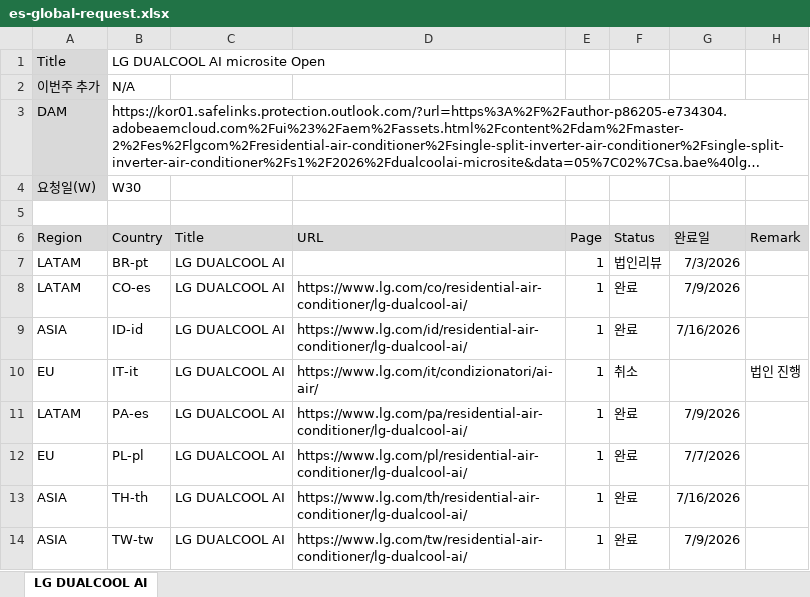
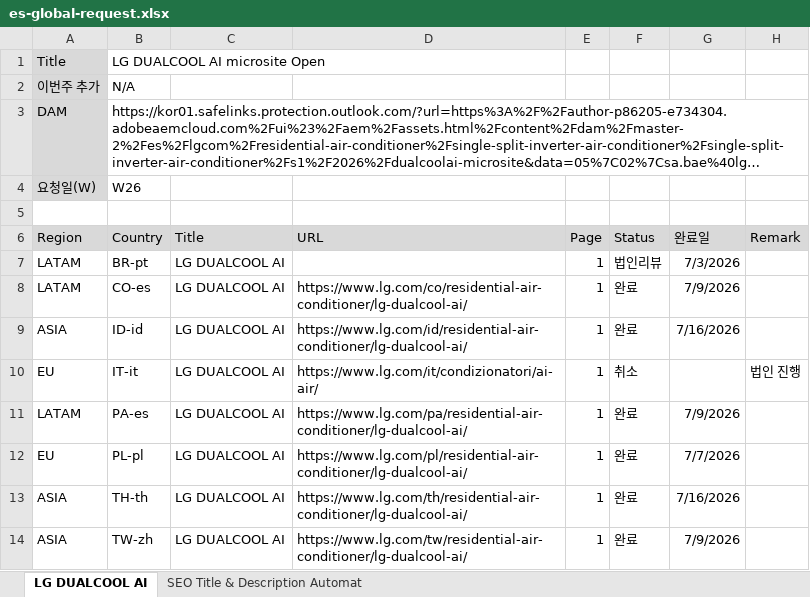
Before and after one commit to towdew/hs-dashboard, an Excel workbook: es/es-global-request.xlsx, sheet LG DUALCOOL AI, drawn as a sheet; long unchanged cells end in …; values as stored, in another font and other column widths than the file's, no borders; the diff names each change by its address in the sheet, - before the commit and + after, or states it on an @@ line.

```diff
--- a/es/es-global-request.xlsx (sheet LG DUALCOOL AI)
+++ b/es/es-global-request.xlsx (sheet LG DUALCOOL AI)
+sheet tab: SEO Title & Description Automat
-B4 (Country): W30
+B4 (Country): W26
-B14 (Country): TW-tw
+B14 (Country): TW-zh
```
